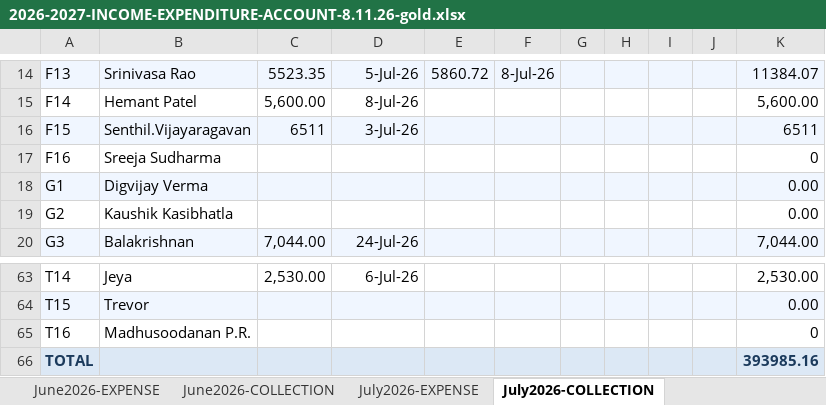
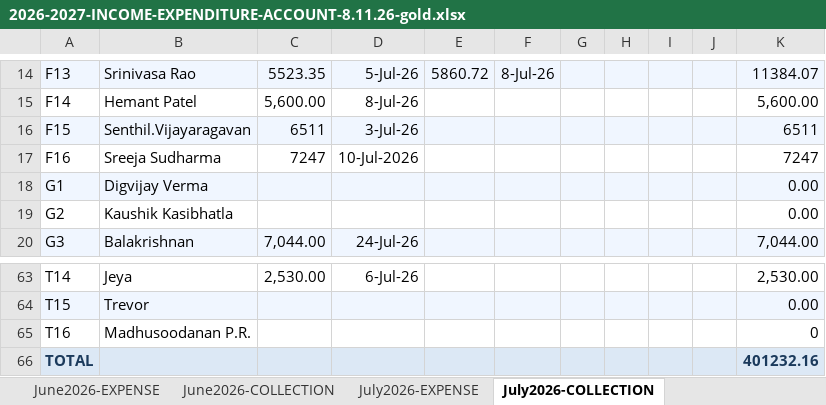
Before and after one commit to manapristine/manapristine, an Excel workbook: db/accounts/2026-2027-INCOME-EXPENDITURE-ACCOUNT-8.11.26-gold.xlsx, sheet July2026-COLLECTION, drawn as a sheet; only a part is shown, gaps mark what is left out; values as stored, in another font and other column widths than the file's, no borders; the diff names each change by its address in the sheet, - before the commit and + after, or states it on an @@ line.

```diff
--- a/db/accounts/2026-2027-INCOME-EXPENDITURE-ACCOUNT-8.11.26-gold.xlsx (sheet July2026-COLLECTION)
+++ b/db/accounts/2026-2027-INCOME-EXPENDITURE-ACCOUNT-8.11.26-gold.xlsx (sheet July2026-COLLECTION)
-C17: (empty)
+C17: 7247
-D17: (empty)
+D17: 10-Jul-2026
-K17: 0
+K17: 7247
-K66: 393985.16
+K66: 401232.16
```
Also changed, not shown: sheet INCOME-EXPENSE-CYCLES, 3 other files.
